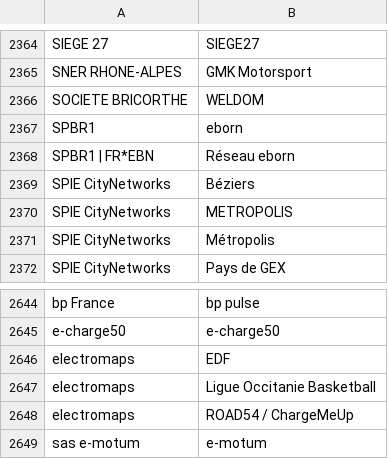
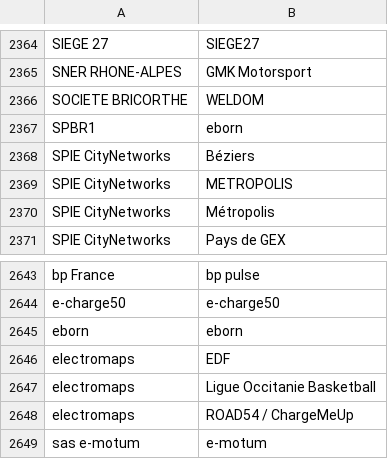
Before and after one commit to Jungle-Bus/ref-EU-EVSE, a CSV file: opendata_networks.csv, drawn as a sheet; only a part is shown, gaps mark what is left out.

Commit message:
deploy: 5ef5c749bbab53aeb9996b2654107aeafc6dbf19

```diff
--- a/opendata_networks.csv
+++ b/opendata_networks.csv
@@ -2367,3 +2367,2 @@ SOCIETE BRICORTHE,WELDOM
 SPBR1,eborn
-SPBR1 | FR*EBN,Réseau eborn
 SPIE CityNetworks,Béziers
@@ -2645,2 +2644,3 @@ bp France,bp pulse
 e-charge50,e-charge50
+eborn,eborn
 electromaps,EDF
```
